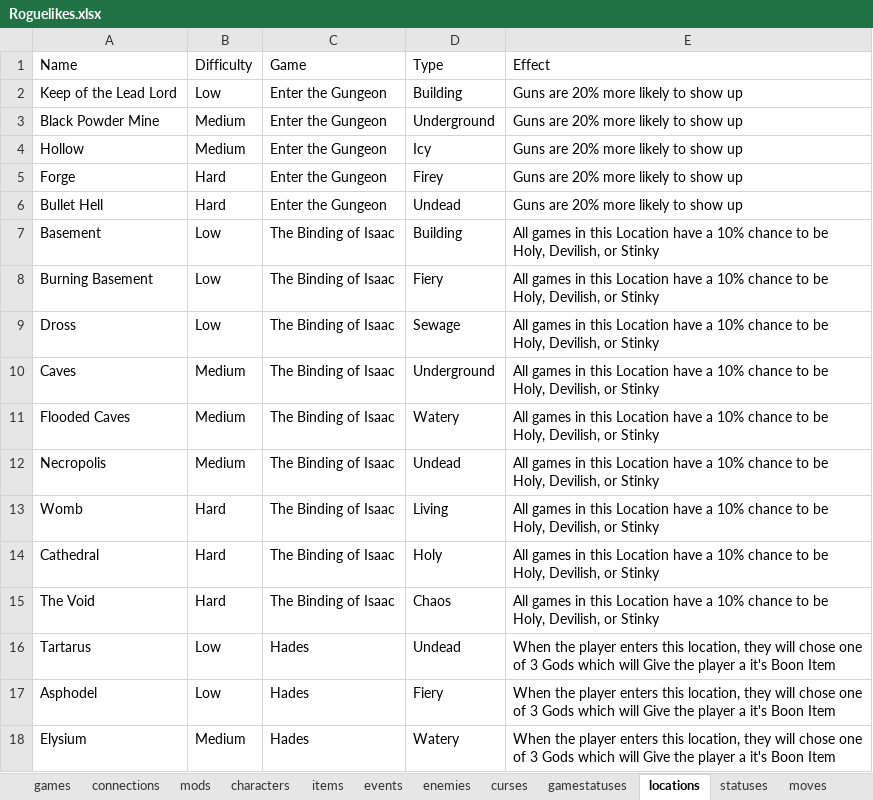
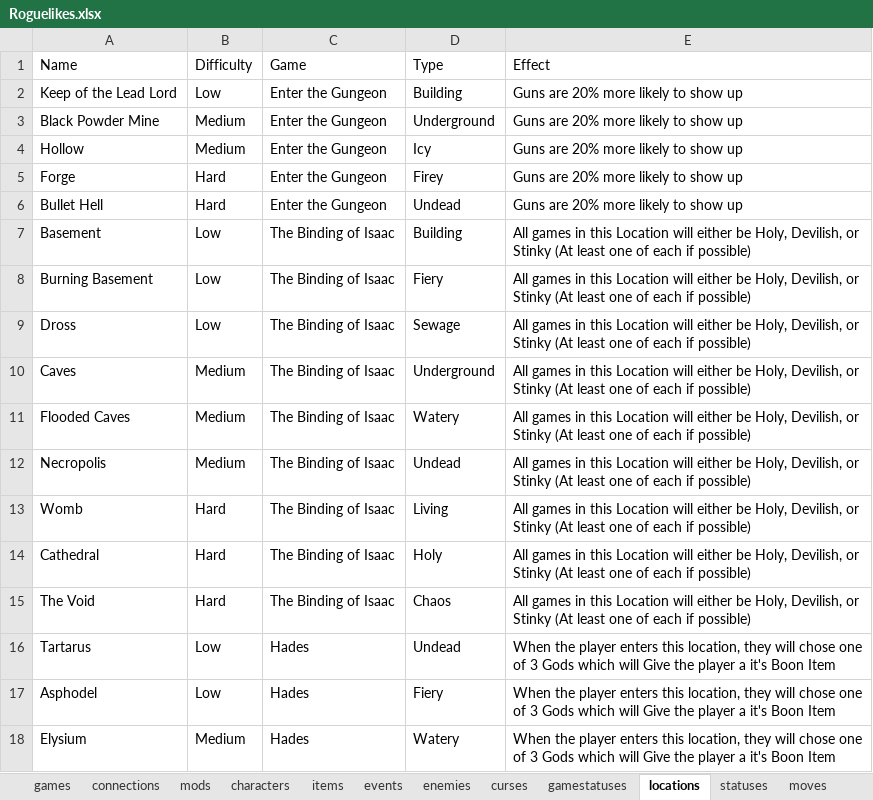
Before and after one commit to batsling/Roguelike-like, an Excel workbook: tools/Roguelikes.xlsx, sheet locations, drawn as a sheet; only a part is shown; values as stored, in another font and other column widths than the file's, no borders; table styles not drawn; the diff names each change by its address in the sheet, - before the commit and + after, or states it on an @@ line.

```diff
--- a/tools/Roguelikes.xlsx (sheet locations)
+++ b/tools/Roguelikes.xlsx (sheet locations)
-E7:E15 (Effect): …this Location have a 10% chance to be Holy, Devilish, or Stinky
+E7:E15 (Effect): …this Location will either be Holy, Devilish, or Stinky (At least one of each if possible)
```
Also changed, not shown: sheet games, sheet connections, sheet items.
